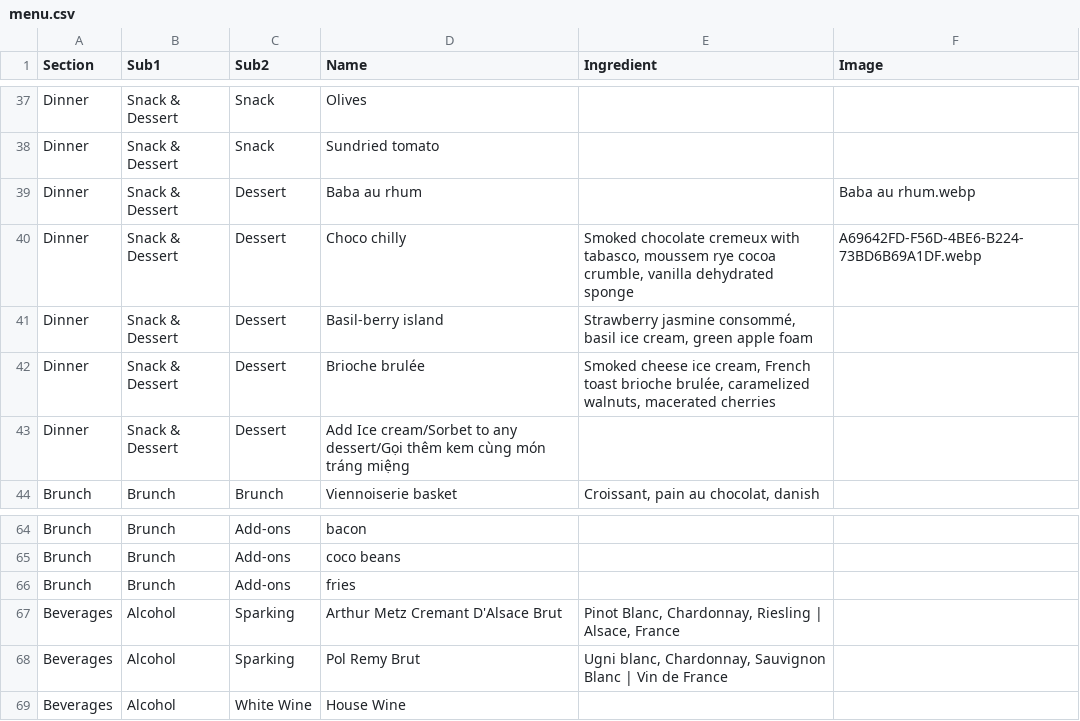
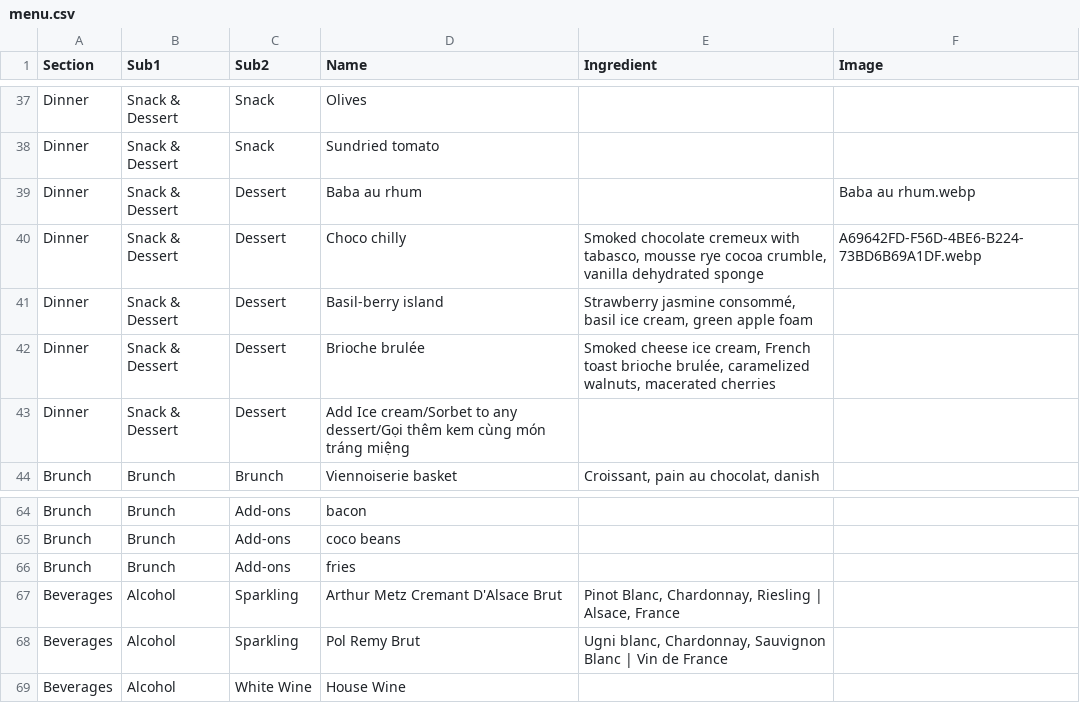
Before and after one commit to tiendao2501/tiendao2501, a CSV file: menu.csv, drawn as a sheet; only a part is shown, gaps mark what is left out.

Commit message:
sửa lỗi chính tả menu

```diff
--- a/menu.csv
+++ b/menu.csv
@@ -39,3 +39,3 @@ Dinner,Snack & Dessert,Snack,Sundried tomato,,
 Dinner,Snack & Dessert,Dessert,Baba au rhum,,Baba au rhum.webp
-Dinner,Snack & Dessert,Dessert,Choco chilly ,"Smoked chocolate cremeux with tabasco, moussem rye cocoa crumble, vanilla dehydrated sponge",A69642FD-F56D-4BE6-B224-73BD6B69A1DF.webp
+Dinner,Snack & Dessert,Dessert,Choco chilly ,"Smoked chocolate cremeux with tabasco, mousse rye cocoa crumble, vanilla dehydrated sponge",A69642FD-F56D-4BE6-B224-73BD6B69A1DF.webp
 Dinner,Snack & Dessert,Dessert,Basil-berry island ,"Strawberry jasmine consommé, basil ice cream, green apple foam",
@@ -66,4 +66,4 @@ Brunch,Brunch,Add-ons,coco beans,,
 Brunch,Brunch,Add-ons,fries,,
-Beverages,Alcohol,Sparking,Arthur Metz Cremant D'Alsace Brut,"Pinot Blanc, Chardonnay, Riesling | Alsace, France",
-Beverages,Alcohol,Sparking,Pol Remy Brut,"Ugni blanc, Chardonnay, Sauvignon Blanc | Vin de France",
+Beverages,Alcohol,Sparkling,Arthur Metz Cremant D'Alsace Brut,"Pinot Blanc, Chardonnay, Riesling | Alsace, France",
+Beverages,Alcohol,Sparkling,Pol Remy Brut,"Ugni blanc, Chardonnay, Sauvignon Blanc | Vin de France",
 Beverages,Alcohol,White Wine,House Wine,,
```
